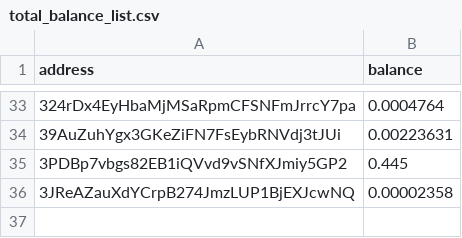
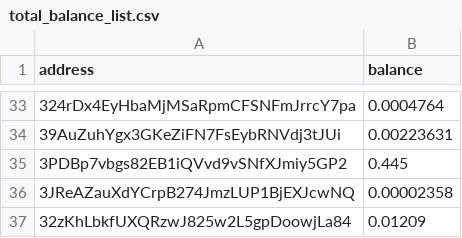
Before and after one commit to salimcansatici/libreAudit, a CSV file: datas/total_balance_list.csv, drawn as a sheet; only a part is shown, gaps mark what is left out.

```diff
--- a/datas/total_balance_list.csv
+++ b/datas/total_balance_list.csv
@@ -36 +36,2 @@ address,balance
 3JReAZauXdYCrpB274JmzLUP1BjEXJcwNQ,0.00002358
+32zKhLbkfUXQRzwJ825w2L5gpDoowjLa84,0.01209
```
Also changed, not shown: 1 other file.
